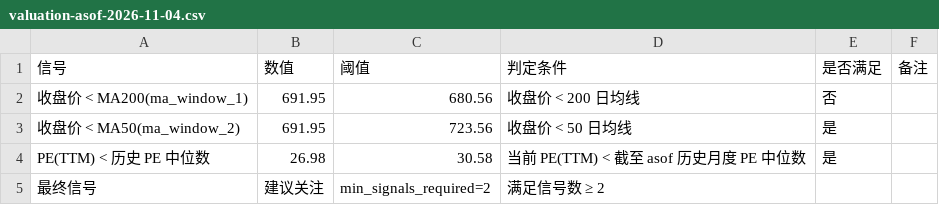
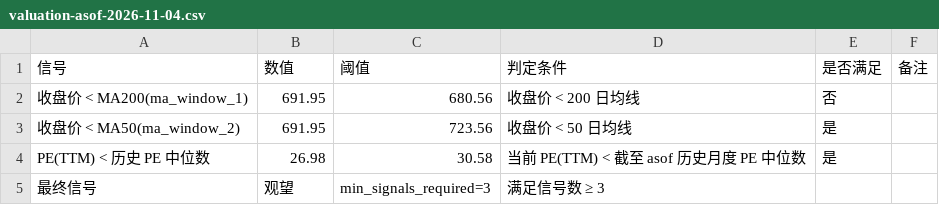
Before and after one commit to KarlYe-2026/25260660114-final-project, a CSV file: output/tables/valuation-asof-2026-11-04.csv, drawn as a sheet.

```diff
--- a/output/tables/valuation-asof-2026-11-04.csv
+++ b/output/tables/valuation-asof-2026-11-04.csv
@@ -4,2 +4,2 @@
 PE(TTM) < 历史 PE 中位数,26.98,30.58,当前 PE(TTM) < 截至 asof 历史月度 PE 中位数,是,
-最终信号,建议关注,min_signals_required=2,满足信号数 ≥ 2,,
+最终信号,观望,min_signals_required=3,满足信号数 ≥ 3,,
```
Also changed, not shown: data/processed/qqq_daily.csv, 6 other files.
